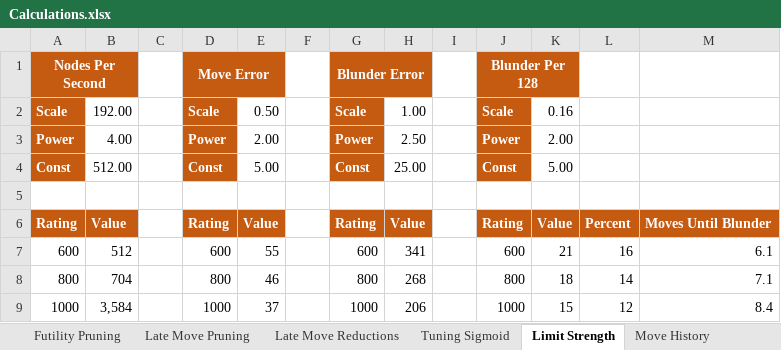
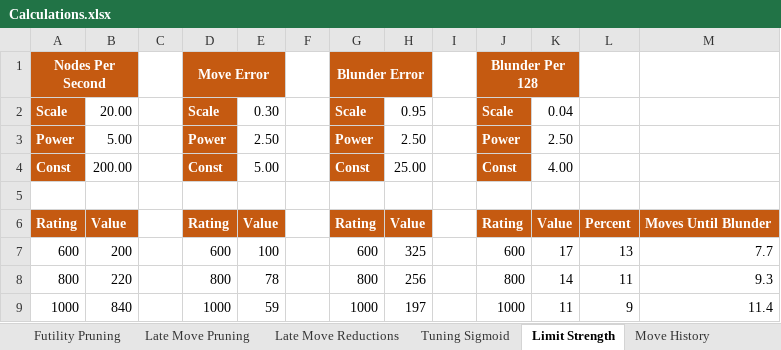
Before and after one commit to ekmadsen/MadChess, an Excel workbook: docs/Calculations.xlsx, sheet Limit Strength, drawn as a sheet; only a part is shown; values as stored, in another font and other column widths than the file's, no borders; the diff covers the shown part only; the diff names each change by its address in the sheet, - before the commit and + after, or states it on an @@ line.

Commit message:
2746 +/- 13 Elo at bullet chess.  Decrement move history 75% of increment value.  Adjusted scale, power, and constant for NPS, MoveError, BlunderError, and BlunderPer128 parameters in Search.ConfigureLimitedStrength method.

```diff
--- a/docs/Calculations.xlsx (sheet Limit Strength)
+++ b/docs/Calculations.xlsx (sheet Limit Strength)
-B2: 192.00
+B2: 20.00
-E2: 0.50
+E2: 0.30
-H2: 1.00
+H2: 0.95
-K2: 0.16
+K2: 0.04
-B3: 4.00
+B3: 5.00
-E3: 2.00
+E3: 2.50
-K3: 2.00
+K3: 2.50
-B4: 512.00
+B4: 200.00
-K4: 5.00
+K4: 4.00
-B7: 512
+B7: 200
-E7: 55
+E7: 100
-H7: 341
+H7: 325
-K7: 21
+K7: 17
-L7: 16
+L7: 13
-M7: 6.1
+M7: 7.7
-B8: 704
+B8: 220
-E8: 46
+E8: 78
-H8: 268
+H8: 256
-K8: 18
+K8: 14
-L8: 14
+L8: 11
-M8: 7.1
+M8: 9.3
-B9: 3,584
+B9: 840
-E9: 37
+E9: 59
-H9: 206
+H9: 197
-K9: 15
+K9: 11
-L9: 12
+L9: 9
-M9: 8.4
+M9: 11.4
```
Also changed, not shown: 43 edited cells elsewhere in this sheet, sheet Late Move Reductions, 4 other files.
